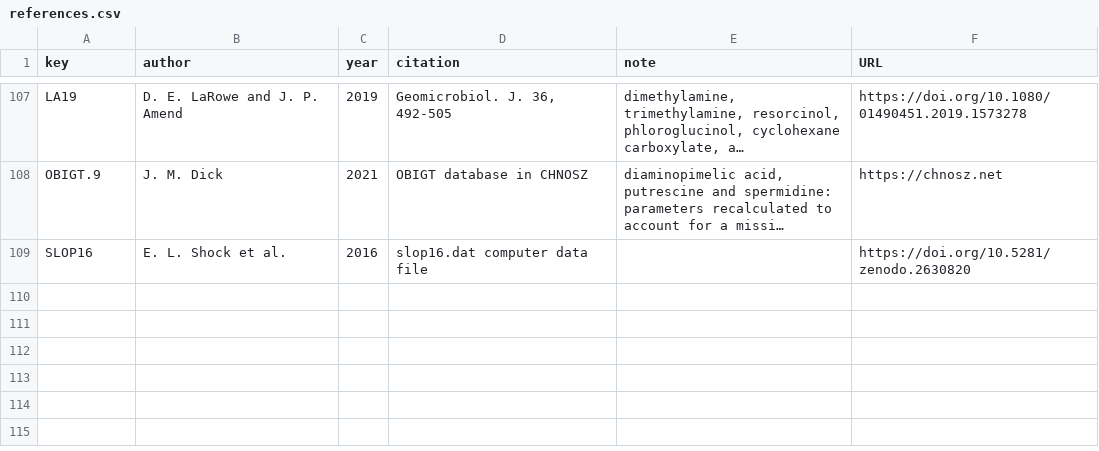
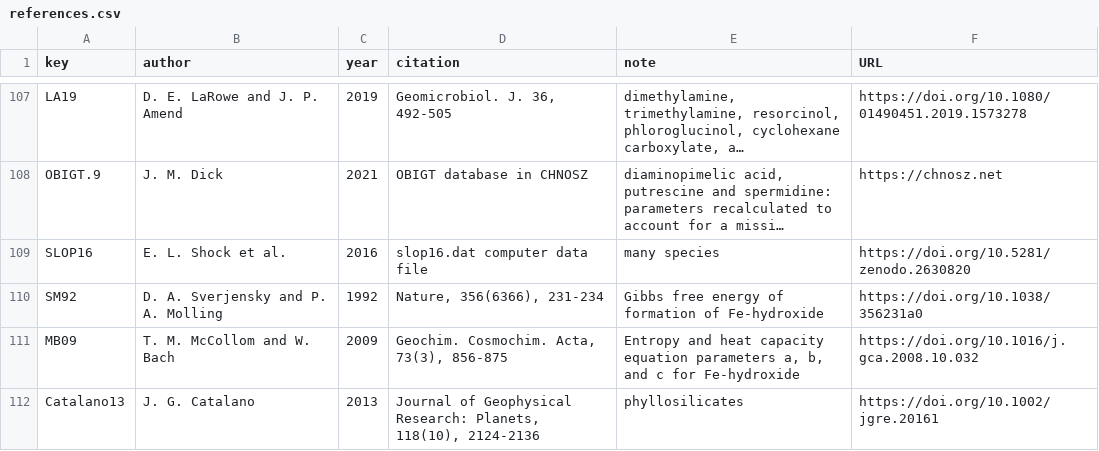
Before and after one commit to worm-portal/WORM-db, a CSV file: references.csv, drawn as a sheet; only a part is shown, gaps mark what is left out; long unchanged cells end in …; the diff names each change by its address in the sheet, - before the commit and + after, or states it on an @@ line.

Commit message:
updated references

```diff
--- a/references.csv
+++ b/references.csv
-E109 (note): (empty)
+E109 (note): many species
+row 110: SM92 | D. A. Sverjensky and P. A. Molling | 1992 | Nature, 356(6366), 231-234 | Gibbs free energy of formation of Fe-hydroxide | https://doi.org/10.1038/356231a0
+row 111: MB09 | T. M. McCollom and W. Bach | 2009 | Geochim. Cosmochim. Acta, 73(3), 856-875 | Entropy and heat capacity equation parameters a, b, and c for Fe-hydroxide | https://doi.org/10.1016/j.gca.2008.10.032
+row 112: Catalano13 | J. G. Catalano | 2013 | Journal of Geophysical Research: Planets, 118(10), 2124-2136 | phyllosilicates | https://doi.org/10.1002/jgre.20161
```
